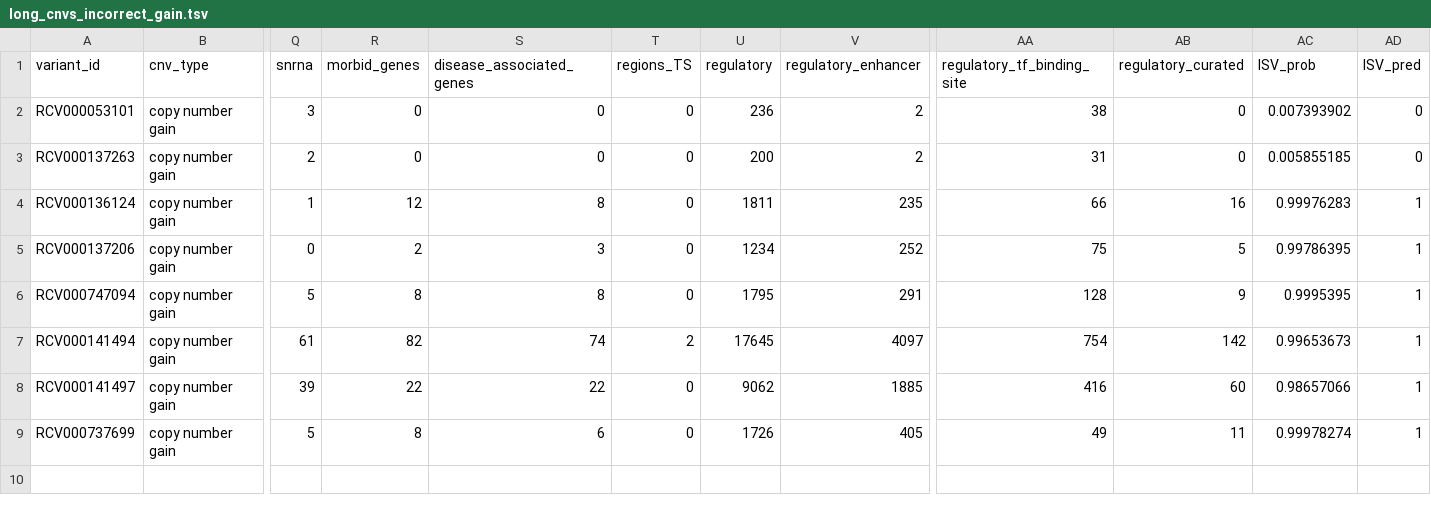
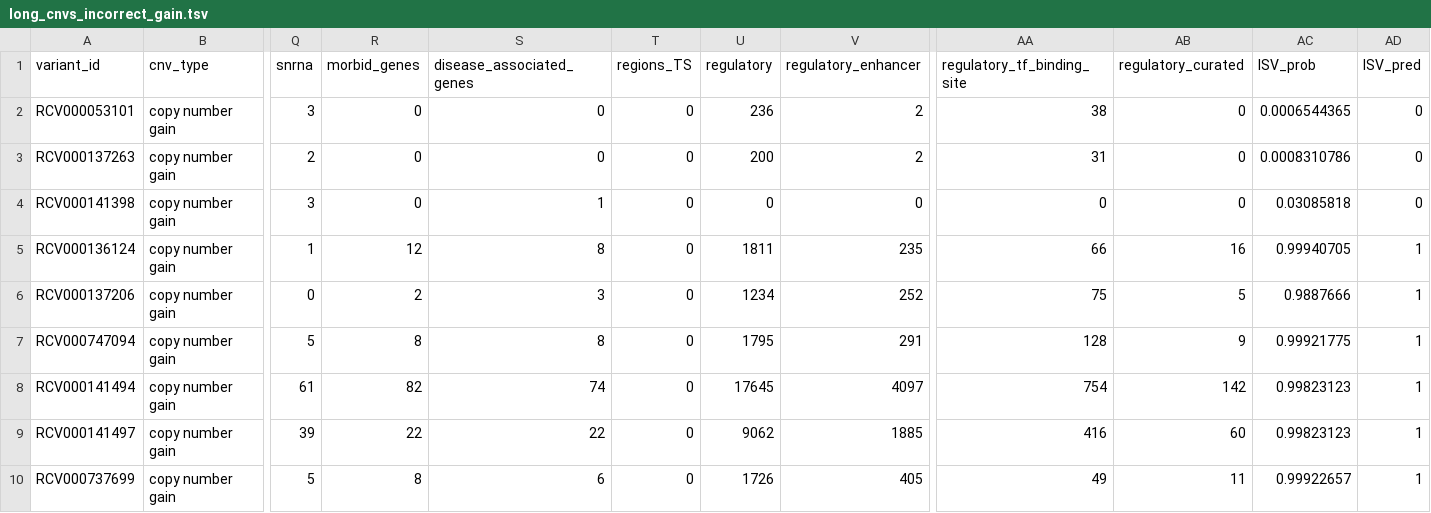
Before and after one commit to tsladecek/isv_cnv, a TSV file: results/tables/long_cnvs_incorrect_gain.tsv, drawn as a sheet; only a part is shown, gaps mark what is left out; addresses are those after the commit; rows hold the shown columns only; the diff names each change by its address in the sheet, - before the commit and + after, or states it on an @@ line.

```diff
--- a/results/tables/long_cnvs_incorrect_gain.tsv
+++ b/results/tables/long_cnvs_incorrect_gain.tsv
-AC2 (ISV_prob): 0.007393902
+AC2 (ISV_prob): 0.0006544365
-AC3 (ISV_prob): 0.005855185
+AC3 (ISV_prob): 0.0008310786
+row 4: RCV000141398 | copy number gain | 3 | 0 | 1 | 0 | 0 | 0 | 0 | 0 | 0.03085818 | 0
-AC5 (ISV_prob): 0.99976283
+AC5 (ISV_prob): 0.99940705
-AC6 (ISV_prob): 0.99786395
+AC6 (ISV_prob): 0.9887666
-AC7 (ISV_prob): 0.9995395
+AC7 (ISV_prob): 0.99921775
-T8 (regions_TS): 2
+T8 (regions_TS): 0
-AC8 (ISV_prob): 0.99653673
+AC8 (ISV_prob): 0.99823123
-AC9 (ISV_prob): 0.98657066
+AC9 (ISV_prob): 0.99823123
-AC10 (ISV_prob): 0.99978274
+AC10 (ISV_prob): 0.99922657
```
Also changed, not shown: results/tables/incorrect_test_gain.tsv, results/tables/incorrect_test_loss.tsv, 21 other files.
